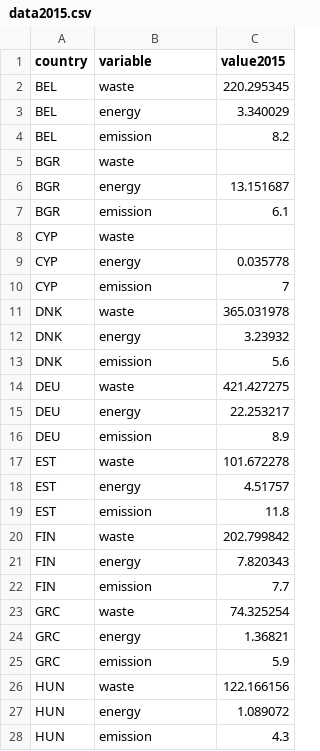
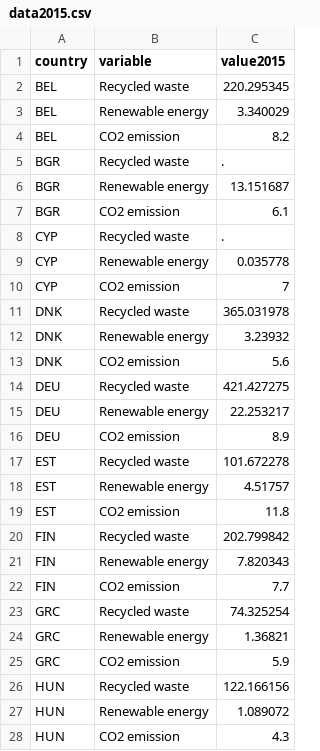
Before and after one commit to NadjaUvA/Programmeerproject, a CSV file: data/data2015.csv, drawn as a sheet; only a part is shown; the diff covers the shown part only.

```diff
--- a/data/data2015.csv
+++ b/data/data2015.csv
@@ -1,28 +1,28 @@
 country;variable;value2015
-BEL;waste;220.295345
-BEL;energy;3.340029
-BEL;emission;8.2
-BGR;waste;
-BGR;energy;13.151687
-BGR;emission;6.1
-CYP;waste;
-CYP;energy;0.035778
-CYP;emission;7
-DNK;waste;365.031978
-DNK;energy;3.23932
-DNK;emission;5.6
-DEU;waste;421.427275
-DEU;energy;22.253217
-DEU;emission;8.9
-EST;waste;101.672278
-EST;energy;4.51757
-EST;emission;11.8
-FIN;waste;202.799842
-FIN;energy;7.820343
-FIN;emission;7.7
-GRC;waste;74.325254
-GRC;energy;1.36821
-GRC;emission;5.9
-HUN;waste;122.166156
-HUN;energy;1.089072
-HUN;emission;4.3
+BEL;Recycled waste;220.295345
+BEL;Renewable energy;3.340029
+BEL;CO2 emission;8.2
+BGR;Recycled waste;.
+BGR;Renewable energy;13.151687
+BGR;CO2 emission;6.1
+CYP;Recycled waste;.
+CYP;Renewable energy;0.035778
+CYP;CO2 emission;7
+DNK;Recycled waste;365.031978
+DNK;Renewable energy;3.23932
+DNK;CO2 emission;5.6
+DEU;Recycled waste;421.427275
+DEU;Renewable energy;22.253217
+DEU;CO2 emission;8.9
+EST;Recycled waste;101.672278
+EST;Renewable energy;4.51757
+EST;CO2 emission;11.8
+FIN;Recycled waste;202.799842
+FIN;Renewable energy;7.820343
+FIN;CO2 emission;7.7
+GRC;Recycled waste;74.325254
+GRC;Renewable energy;1.36821
+GRC;CO2 emission;5.9
+HUN;Recycled waste;122.166156
+HUN;Renewable energy;1.089072
+HUN;CO2 emission;4.3
```
Also changed, not shown: 57 edited cells elsewhere in this file, 8 other files.
